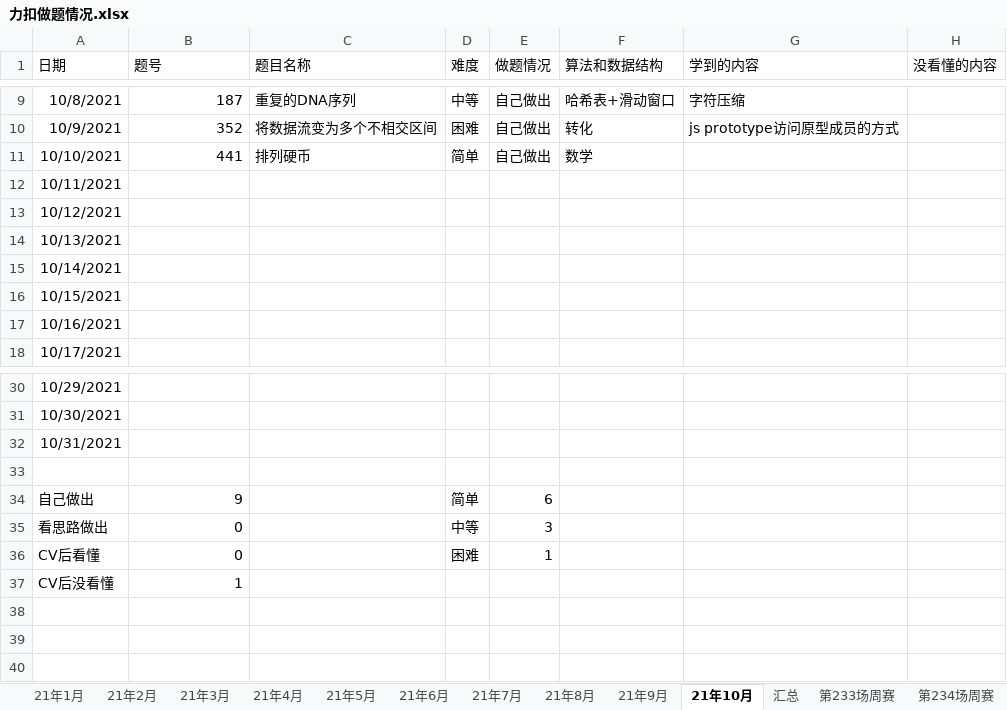
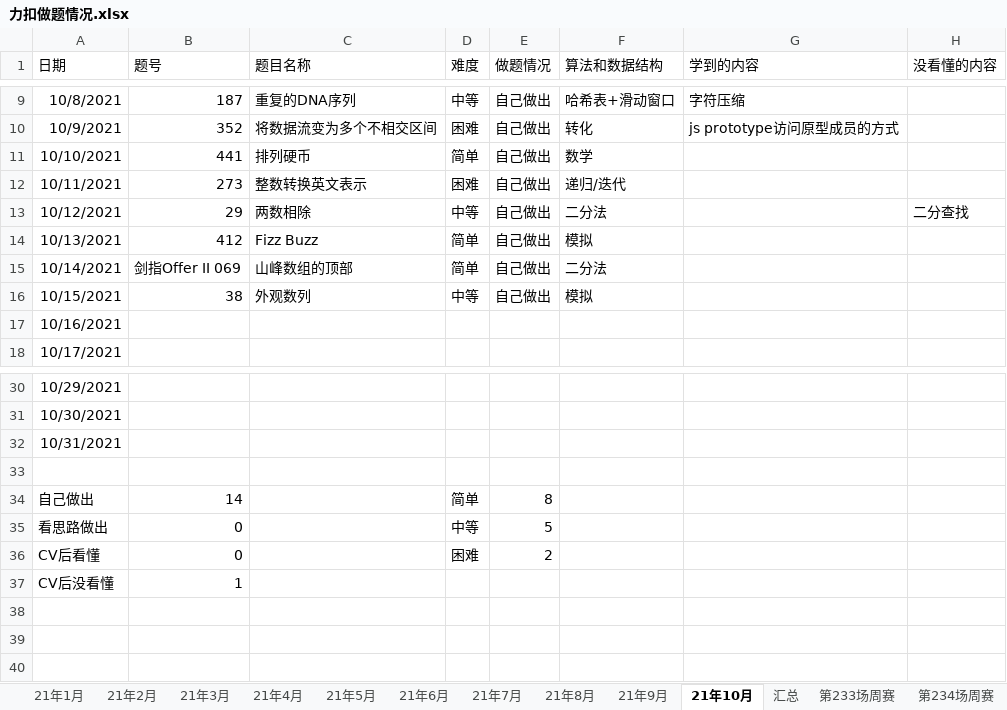
Before and after one commit to S-N-O-R-L-A-X/leetcode, an Excel workbook: 力扣做题情况.xlsx, sheet 21年10月, drawn as a sheet; only a part is shown, gaps mark what is left out; values as stored, in another font and other column widths than the file's, no borders; charts and pictures not drawn; the diff names each change by its address in the sheet, - before the commit and + after, or states it on an @@ line.

Commit message:
10-16

```diff
--- a/力扣做题情况.xlsx (sheet 21年10月)
+++ b/力扣做题情况.xlsx (sheet 21年10月)
-B12 (题号): (empty)
+B12 (题号): 273
-C12 (题目名称): (empty)
+C12 (题目名称): 整数转换英文表示
-D12 (难度): (empty)
+D12 (难度): 困难
-E12:E16 (做题情况): (empty)
+E12:E16 (做题情况): 自己做出
-F12 (算法和数据结构): (empty)
+F12 (算法和数据结构): 递归/迭代
-B13 (题号): (empty)
+B13 (题号): 29
-C13 (题目名称): (empty)
+C13 (题目名称): 两数相除
-D13 (难度): (empty)
+D13 (难度): 中等
-F13 (算法和数据结构): (empty)
+F13 (算法和数据结构): 二分法
-H13 (没看懂的内容): (empty)
+H13 (没看懂的内容): 二分查找
-B14 (题号): (empty)
+B14 (题号): 412
-C14 (题目名称): (empty)
+C14 (题目名称): Fizz Buzz
-D14:D15 (难度): (empty)
+D14:D15 (难度): 简单
-F14 (算法和数据结构): (empty)
+F14 (算法和数据结构): 模拟
-B15 (题号): (empty)
+B15 (题号): 剑指Offer II 069
-C15 (题目名称): (empty)
+C15 (题目名称): 山峰数组的顶部
-F15 (算法和数据结构): (empty)
+F15 (算法和数据结构): 二分法
-B16 (题号): (empty)
+B16 (题号): 38
-C16 (题目名称): (empty)
+C16 (题目名称): 外观数列
-D16 (难度): (empty)
+D16 (难度): 中等
-F16 (算法和数据结构): (empty)
+F16 (算法和数据结构): 模拟
-B34 (题号): 9
+B34 (题号): 14
-E34 (做题情况): 6
+E34 (做题情况): 8
-E35 (做题情况): 3
+E35 (做题情况): 5
-E36 (做题情况): 1
+E36 (做题情况): 2
```
Also changed, not shown: charts or pictures.
